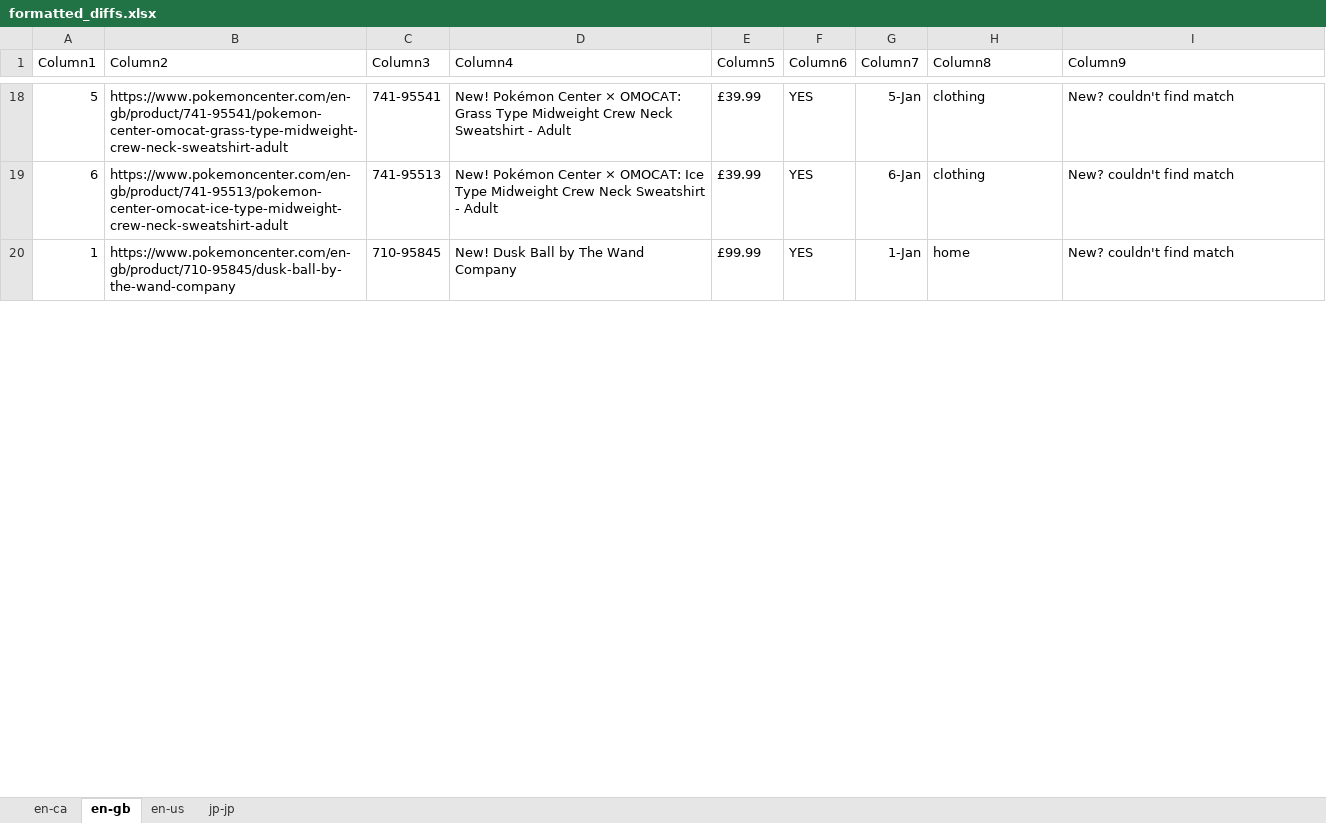
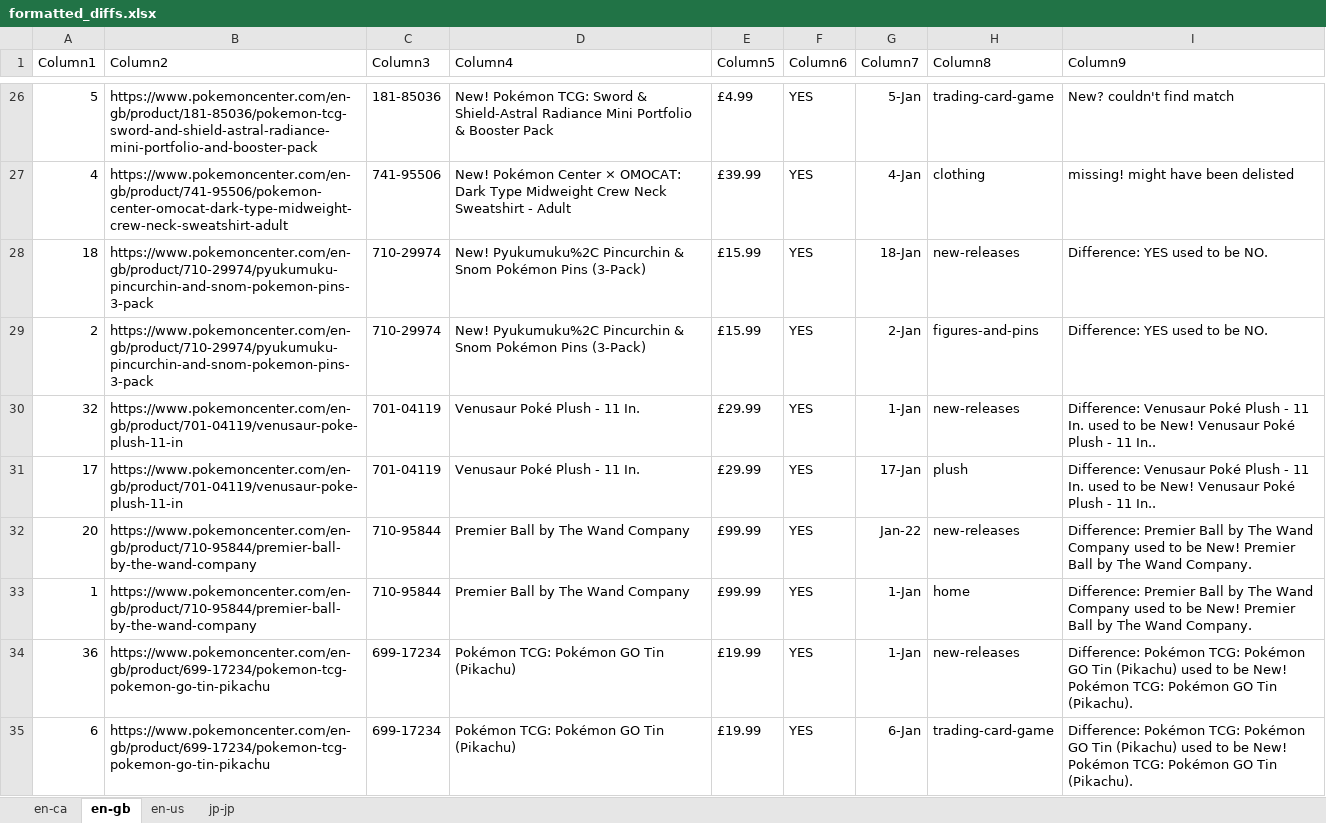
Before and after one commit to PrincessGrouchy/pokecenter-trawler, an Excel workbook: Current Solution/formatted_diffs.xlsx, sheet en-gb, drawn as a sheet; only a part is shown, gaps mark what is left out; values as stored, in another font and other column widths than the file's, no borders; conditional formats and table styles not drawn; addresses are those after the commit; the diff covers the shown part only; the diff names each change by its address in the sheet, - before the commit and + after, or states it on an @@ line.

```diff
--- a/Current Solution/formatted_diffs.xlsx (sheet en-gb)
+++ b/Current Solution/formatted_diffs.xlsx (sheet en-gb)
-B26 (Column2): https://www.pokemoncenter.com/en-gb/product/741-95541/pokemon-center-omocat-grass-type-midweight-crew-neck-sweatshirt-adult
+B26 (Column2): https://www.pokemoncenter.com/en-gb/product/181-85036/pokemon-tcg-sword-and-shield-astral-radiance-mini-portfolio-and-booster-pack
-C26 (Column3): 741-95541
+C26 (Column3): 181-85036
-D26 (Column4): New! Pokémon Center × OMOCAT: Grass Type Midweight Crew Neck Sweatshirt - Adult
+D26 (Column4): New! Pokémon TCG: Sword & Shield-Astral Radiance Mini Portfolio & Booster Pack
-E26 (Column5): £39.99
+E26 (Column5): £4.99
-H26 (Column8): clothing
+H26 (Column8): trading-card-game
-A27 (Column1): 6
+A27 (Column1): 4
-B27 (Column2): https://www.pokemoncenter.com/en-gb/product/741-95513/pokemon-center-omocat-ice-type-midweight-crew-neck-sweatshirt-adult
+B27 (Column2): https://www.pokemoncenter.com/en-gb/product/741-95506/pokemon-center-omocat-dark-type-midweight-crew-neck-sweatshirt-adult
-C27 (Column3): 741-95513
+C27 (Column3): 741-95506
-D27 (Column4): …× OMOCAT: Ice Type Midweight…
+D27 (Column4): …× OMOCAT: Dark Type Midweight…
-G27 (Column7): 6-Jan
+G27 (Column7): 4-Jan
-I27 (Column9): New? couldn't find match
+I27 (Column9): missing! might have been delisted
+row 28: 18 | https://www.pokemoncenter.com/en-gb/product/710-29974/pyukumuku-pincurchin-and-snom-pokemon-pins-3-pack | 710-29974 | New! Pyukumuku%2C Pincurchin & Snom Pokémon Pins (3-Pack) | £15.99 | YES | 18-Jan | new-releases | Difference: YES used to be NO.
+row 29: 2 | https://www.pokemoncenter.com/en-gb/product/710-29974/pyukumuku-pincurchin-and-snom-pokemon-pins-3-pack | 710-29974 | New! Pyukumuku%2C Pincurchin & Snom Pokémon Pins (3-Pack) | £15.99 | YES | 2-Jan | figures-and-pins | Difference: YES used to be NO.
+row 30: 32 | https://www.pokemoncenter.com/en-gb/product/701-04119/venusaur-poke-plush-11-in | 701-04119 | Venusaur Poké Plush - 11 In. | £29.99 | YES | 1-Jan | new-releases | Difference: Venusaur Poké Plush - 11 In. used to be New! Venusaur Poké Plush - 11 In..
+row 31: 17 | https://www.pokemoncenter.com/en-gb/product/701-04119/venusaur-poke-plush-11-in | 701-04119 | Venusaur Poké Plush - 11 In. | £29.99 | YES | 17-Jan | plush | Difference: Venusaur Poké Plush - 11 In. used to be New! Venusaur Poké Plush - 11 In..
+row 32: 20 | https://www.pokemoncenter.com/en-gb/product/710-95844/premier-ball-by-the-wand-company | 710-95844 | Premier Ball by The Wand Company | £99.99 | YES | Jan-22 | new-releases | Difference: Premier Ball by The Wand Company used to be New! Premier Ball by The Wand Company.
-B33 (Column2): https://www.pokemoncenter.com/en-gb/product/710-95845/dusk-ball-by-the-wand-company
+B33 (Column2): https://www.pokemoncenter.com/en-gb/product/710-95844/premier-ball-by-the-wand-company
-C33 (Column3): 710-95845
+C33 (Column3): 710-95844
-D33 (Column4): New! Dusk Ball by The Wand Company
+D33 (Column4): Premier Ball by The Wand Company
-I33 (Column9): New? couldn't find match
+I33 (Column9): Difference: Premier Ball by The Wand Company used to be New! Premier Ball by The Wand Company.
+row 34: 36 | https://www.pokemoncenter.com/en-gb/product/699-17234/pokemon-tcg-pokemon-go-tin-pikachu | 699-17234 | Pokémon TCG: Pokémon GO Tin (Pikachu) | £19.99 | YES | 1-Jan | new-releases | Difference: Pokémon TCG: Pokémon GO Tin (Pikachu) used to be New! Pokémon TCG: Pokémon GO Tin (Pikachu).
+row 35: 6 | https://www.pokemoncenter.com/en-gb/product/699-17234/pokemon-tcg-pokemon-go-tin-pikachu | 699-17234 | Pokémon TCG: Pokémon GO Tin (Pikachu) | £19.99 | YES | 6-Jan | trading-card-game | Difference: Pokémon TCG: Pokémon GO Tin (Pikachu) used to be New! Pokémon TCG: Pokémon GO Tin (Pikachu).
```
Also changed, not shown: 51 added rows, 16 removed rows and 68 edited cells elsewhere in this sheet, sheet jp-jp, sheet en-us, sheet en-ca, 24 other files.
